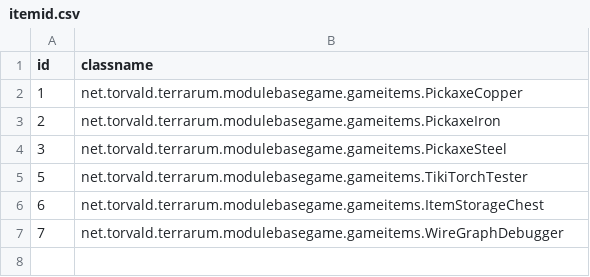
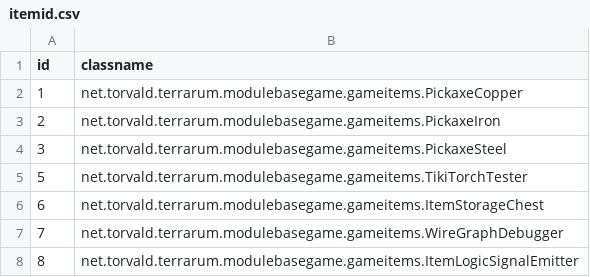
Before and after one commit to curioustorvald/Terrarum, a CSV file: assets/mods/basegame/items/itemid.csv, drawn as a sheet.

Commit message:
signal emitter is now a fixture

```diff
--- a/assets/mods/basegame/items/itemid.csv
+++ b/assets/mods/basegame/items/itemid.csv
@@ -7 +7,2 @@
 "7";"net.torvald.terrarum.modulebasegame.gameitems.WireGraphDebugger"
+"8";"net.torvald.terrarum.modulebasegame.gameitems.ItemLogicSignalEmitter"
```
Also changed, not shown: assets/mods/basegame/blocks/blocks.csv, 8 other files.
